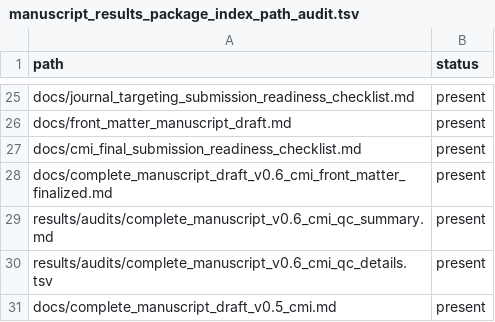
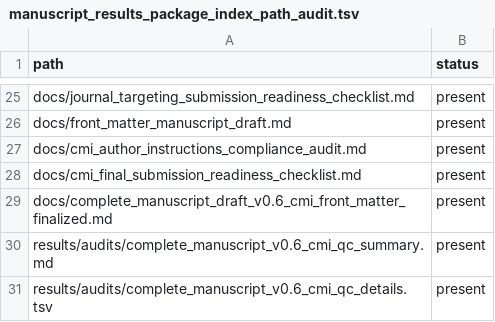
Before and after one commit to rmaghembe1/host-response-module-transportability, a TSV file: results/audits/manuscript_results_package_index_path_audit.tsv, drawn as a sheet; only a part is shown, gaps mark what is left out; the shorter side is filled out with more unchanged rows; the diff names each change by its address in the sheet, - before the commit and + after, or states it on an @@ line.

Commit message:
Update manuscript package index with CMI author instructions audit

```diff
--- a/results/audits/manuscript_results_package_index_path_audit.tsv
+++ b/results/audits/manuscript_results_package_index_path_audit.tsv
+row 27: docs/cmi_author_instructions_compliance_audit.md | present
```
Also changed, not shown: 1 other file.
